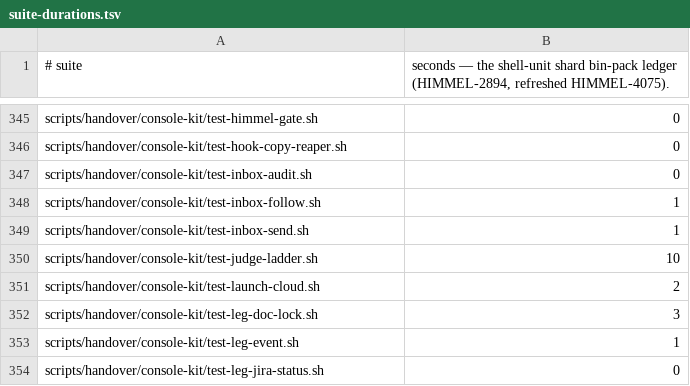
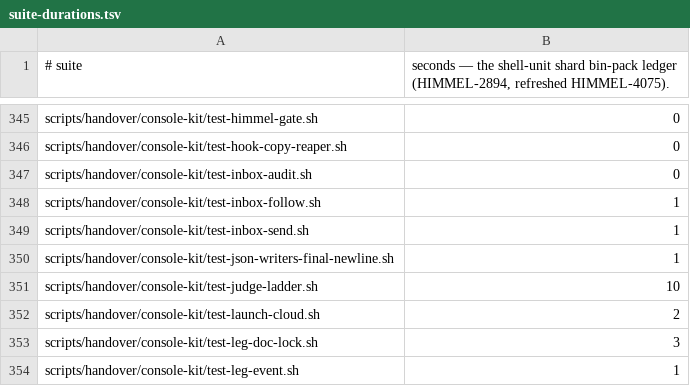
Before and after one commit to Goomal/Himmel, a TSV file: scripts/ci/suite-durations.tsv, drawn as a sheet; only a part is shown, gaps mark what is left out; the shorter side is filled out with more unchanged rows; the diff names each change by its address in the sheet, - before the commit and + after, or states it on an @@ line.

```diff
--- a/scripts/ci/suite-durations.tsv
+++ b/scripts/ci/suite-durations.tsv
+row 350: scripts/handover/console-kit/test-json-writers-final-newline.sh | 1
```
Also changed, not shown: scripts/ci/suite-tiers.tsv, 2 other files.
